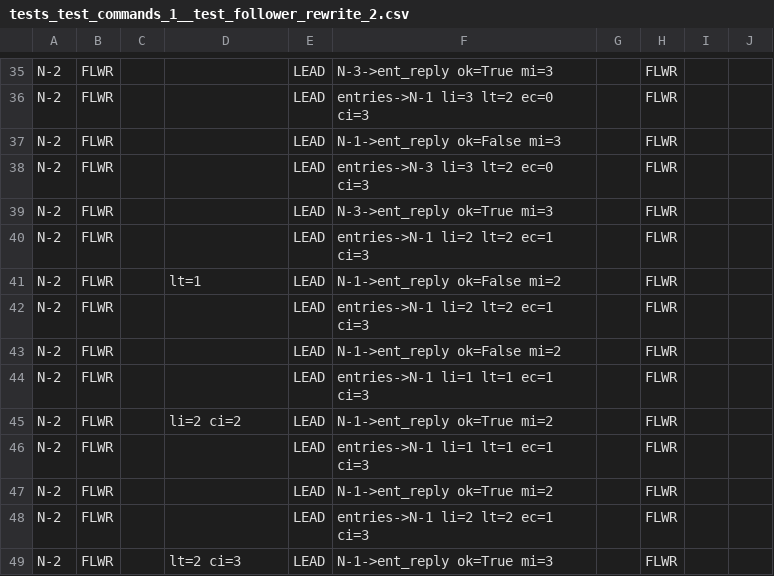
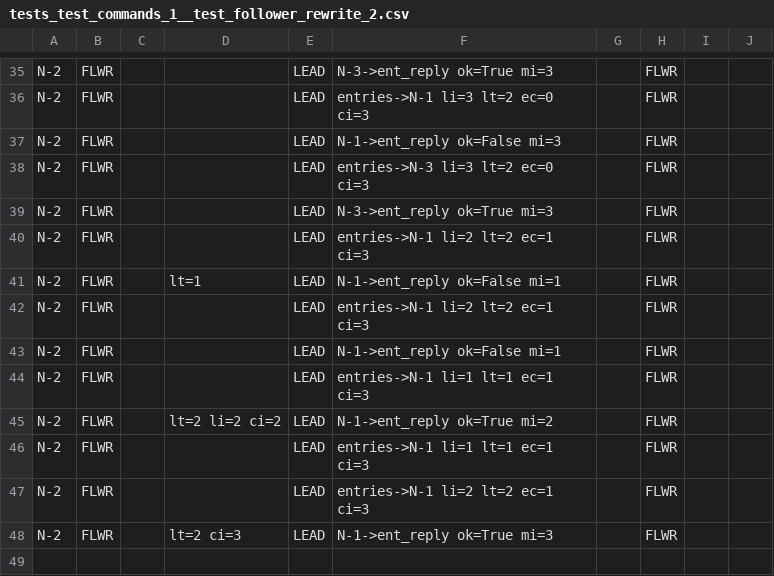
Before and after one commit to dlparker/raftengine, a CSV file: state_traces/csv_digest/tests_test_commands_1__test_follower_rewrite_2.csv, drawn as a sheet; only a part is shown, gaps mark what is left out; the diff names each change by its address in the sheet, - before the commit and + after, or states it on an @@ line.

```diff
--- a/state_traces/csv_digest/tests_test_commands_1__test_follower_rewrite_2.csv
+++ b/state_traces/csv_digest/tests_test_commands_1__test_follower_rewrite_2.csv
-F41: N-1->ent_reply ok=False mi=2
+F41: N-1->ent_reply ok=False mi=1
-F43: N-1->ent_reply ok=False mi=2
+F43: N-1->ent_reply ok=False mi=1
-D45: li=2 ci=2
+D45: lt=2 li=2 ci=2
-row 47: N-2 | FLWR |  |  | LEAD | N-1->ent_reply ok=True mi=2 |  | FLWR
```
Also changed, not shown: state_traces/csv_digest/tests_test_commands_1__test_command_sqlite_1.csv, state_traces/csv_digest/tests_test_commands_1__test_follower_rewrite_1.csv, 21 other files.
